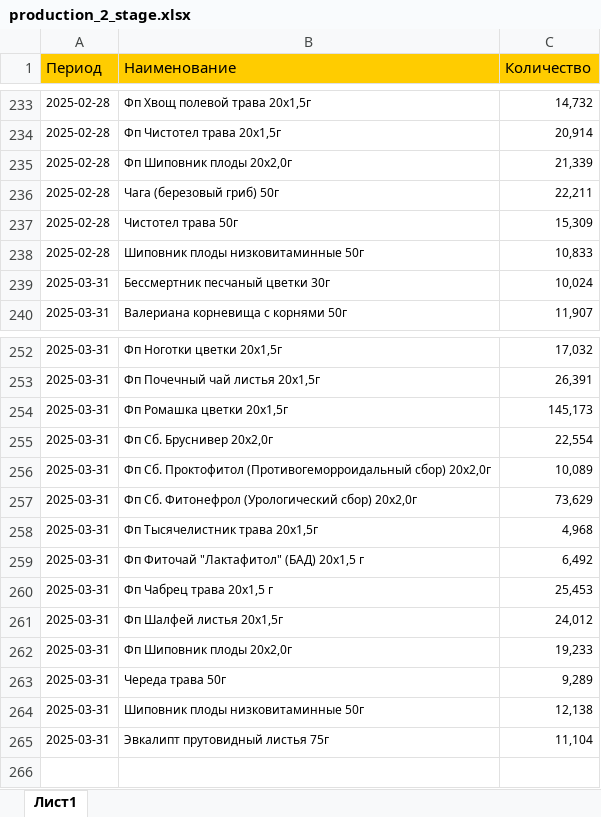
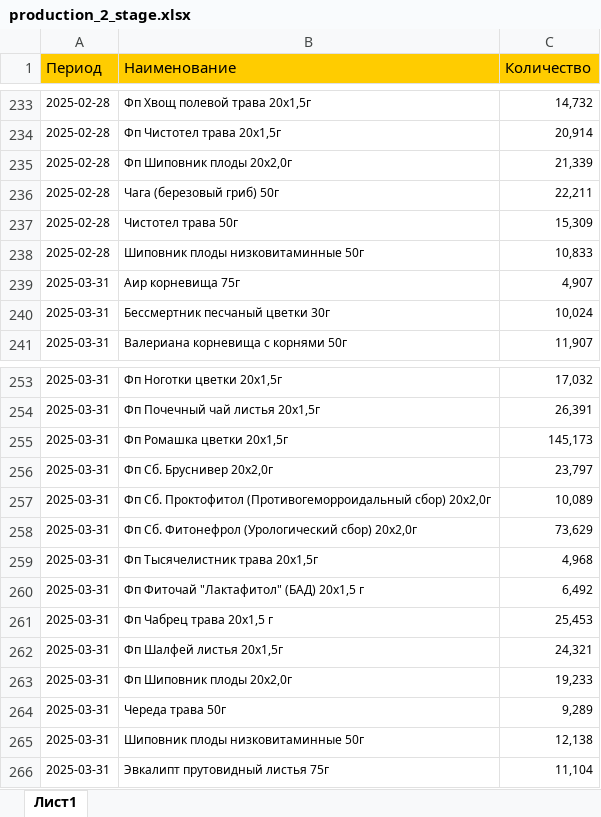
Before and after one commit to andreykoz82/StockAnalysis, an Excel workbook: data/production_2_stage.xlsx, sheet Лист1, drawn as a sheet; only a part is shown, gaps mark what is left out; values as stored, in another font and other column widths than the file's, no borders; addresses are those after the commit; the diff names each change by its address in the sheet, - before the commit and + after, or states it on an @@ line.

```diff
--- a/data/production_2_stage.xlsx (sheet Лист1)
+++ b/data/production_2_stage.xlsx (sheet Лист1)
+row 239: 2025-03-31 | Аир корневища 75г | 4,907
-C256 (Количество): 22,554
+C256 (Количество): 23,797
-C262 (Количество): 24,012
+C262 (Количество): 24,321
```
Also changed, not shown: data/actual_orders_2stage.xlsx, data/finished_goods_stocks.xlsx, 3 other files.
